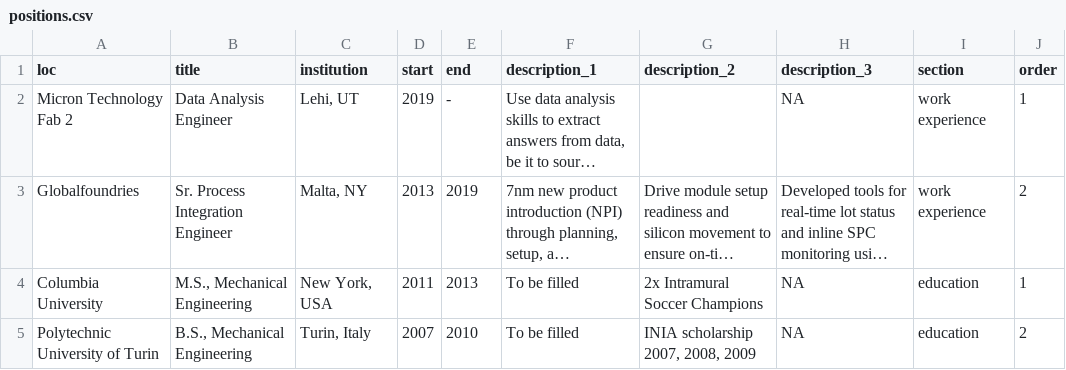
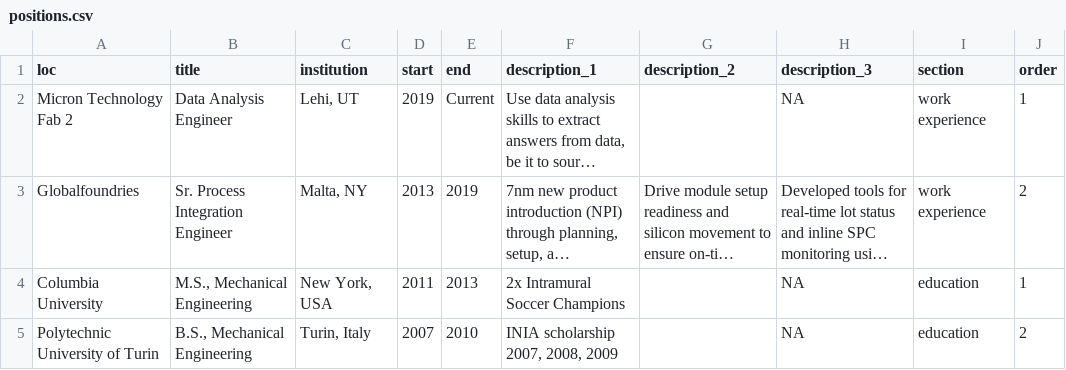
Before and after one commit to fjoe88/hugo_blog, a CSV file: content/resume/positions.csv, drawn as a sheet; long unchanged cells end in …; the diff names each change by its address in the sheet, - before the commit and + after, or states it on an @@ line.

```diff
--- a/content/resume/positions.csv
+++ b/content/resume/positions.csv
-E2 (end): -
+E2 (end): Current
-F4 (description_1): To be filled
+F4 (description_1): 2x Intramural Soccer Champions
-G4 (description_2): 2x Intramural Soccer Champions
+G4 (description_2): (empty)
-F5 (description_1): To be filled
+F5 (description_1): INIA scholarship 2007, 2008, 2009
-G5 (description_2): INIA scholarship 2007, 2008, 2009
+G5 (description_2): (empty)
```
Also changed, not shown: 1 other file.
